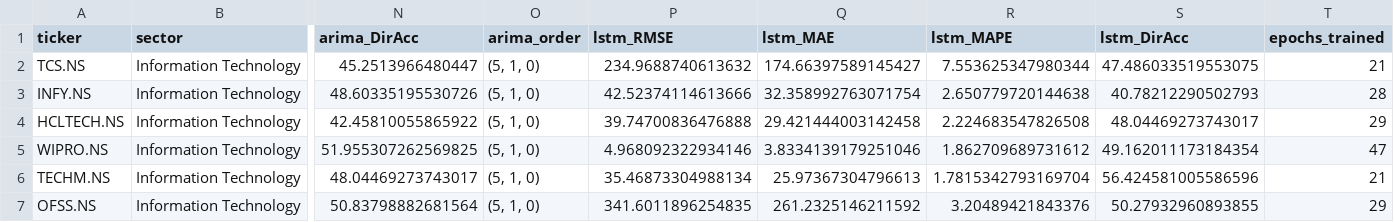
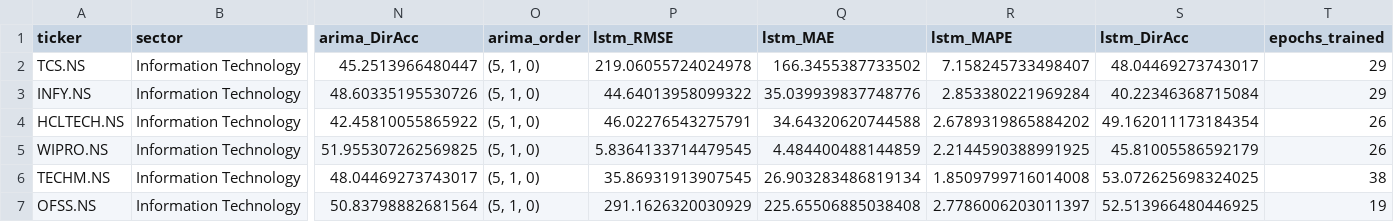
Before and after one commit to pranavchauhann/sector-comparative-equity-lstm, a CSV file: results/final_comparison.csv, drawn as a sheet; only a part is shown, gaps mark what is left out; the diff covers the shown part only; the diff names each change by its address in the sheet, - before the commit and + after, or states it on an @@ line.

Commit message:
Phase 5: Streamlit deployment
- app/app.py: sector/stock dropdowns (from config/universe.json), actual vs
  LSTM chart in INR with optional baseline overlay, metrics panel, model
  comparison expander, sector summary (honest Phase 4 verdict recomputed
  live from final_comparison.csv), prominent disclaimer
- app never retrains or fetches live data - reads only config/universe.json,
  results/final_comparison.csv, results/predictions/*.csv
- app/requirements.txt: lean deploy-only deps (streamlit/pandas/plotly),
  separate from the full notebook stack in root requirements.txt
- notebooks/03 and 04: extended to persist per-stock test-period predictions
  for all 4 models to results/predictions/, re-executed (finding unchanged:
  LSTM still ties baselines in 4/4 sectors)
- DEPLOY.md: Streamlit Community Cloud setup steps
- Tested locally via Streamlit's AppTest harness: 0 exceptions across all
  40 stocks x 4 sectors, dropdown filtering, checkbox toggle

```diff
--- a/results/final_comparison.csv
+++ b/results/final_comparison.csv
-P2 (lstm_RMSE): 234.9688740613632
+P2 (lstm_RMSE): 219.06055724024978
-Q2 (lstm_MAE): 174.66397589145427
+Q2 (lstm_MAE): 166.3455387733502
-R2 (lstm_MAPE): 7.553625347980344
+R2 (lstm_MAPE): 7.158245733498407
-S2 (lstm_DirAcc): 47.486033519553075
+S2 (lstm_DirAcc): 48.04469273743017
-T2 (epochs_trained): 21
+T2 (epochs_trained): 29
-P3 (lstm_RMSE): 42.52374114613666
+P3 (lstm_RMSE): 44.64013958099322
-Q3 (lstm_MAE): 32.358992763071754
+Q3 (lstm_MAE): 35.039939837748776
-R3 (lstm_MAPE): 2.650779720144638
+R3 (lstm_MAPE): 2.853380221969284
-S3 (lstm_DirAcc): 40.78212290502793
+S3 (lstm_DirAcc): 40.22346368715084
-T3 (epochs_trained): 28
+T3 (epochs_trained): 29
-P4 (lstm_RMSE): 39.74700836476888
+P4 (lstm_RMSE): 46.02276543275791
-Q4 (lstm_MAE): 29.421444003142458
+Q4 (lstm_MAE): 34.64320620744588
-R4 (lstm_MAPE): 2.224683547826508
+R4 (lstm_MAPE): 2.6789319865884202
-S4 (lstm_DirAcc): 48.04469273743017
+S4 (lstm_DirAcc): 49.162011173184354
-T4 (epochs_trained): 29
+T4 (epochs_trained): 26
-P5 (lstm_RMSE): 4.968092322934146
+P5 (lstm_RMSE): 5.8364133714479545
-Q5 (lstm_MAE): 3.8334139179251046
+Q5 (lstm_MAE): 4.484400488144859
-R5 (lstm_MAPE): 1.862709689731612
+R5 (lstm_MAPE): 2.2144590388991925
-S5 (lstm_DirAcc): 49.162011173184354
+S5 (lstm_DirAcc): 45.81005586592179
-T5 (epochs_trained): 47
+T5 (epochs_trained): 26
-P6 (lstm_RMSE): 35.46873304988134
+P6 (lstm_RMSE): 35.86931913907545
-Q6 (lstm_MAE): 25.97367304796613
+Q6 (lstm_MAE): 26.903283486819134
-R6 (lstm_MAPE): 1.7815342793169704
+R6 (lstm_MAPE): 1.8509799716014008
-S6 (lstm_DirAcc): 56.424581005586596
+S6 (lstm_DirAcc): 53.072625698324025
-T6 (epochs_trained): 21
+T6 (epochs_trained): 38
-P7 (lstm_RMSE): 341.6011896254835
+P7 (lstm_RMSE): 291.1626320030929
-Q7 (lstm_MAE): 261.2325146211592
+Q7 (lstm_MAE): 225.65506885038408
-R7 (lstm_MAPE): 3.20489421843376
+R7 (lstm_MAPE): 2.7786006203011397
-S7 (lstm_DirAcc): 50.27932960893855
+S7 (lstm_DirAcc): 52.513966480446925
-T7 (epochs_trained): 29
+T7 (epochs_trained): 19
```
Also changed, not shown: 163 edited cells elsewhere in this file, 49 other files.
